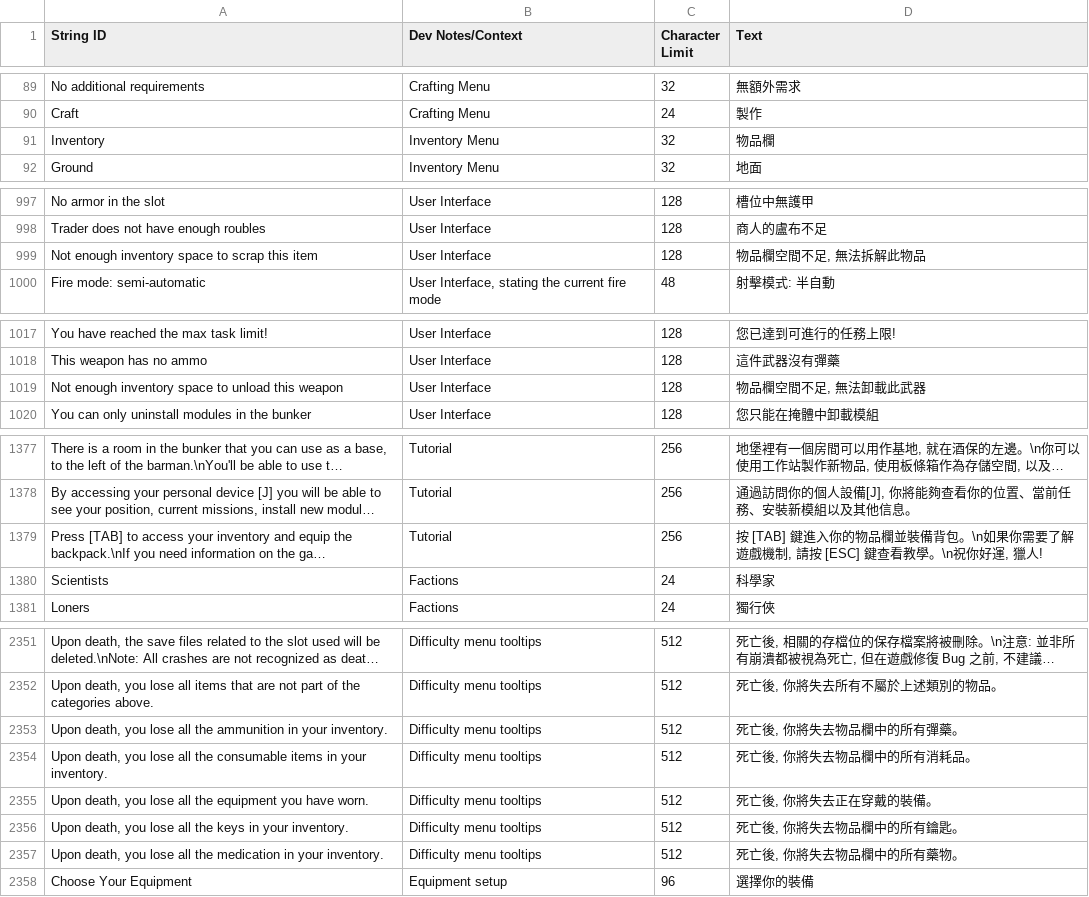
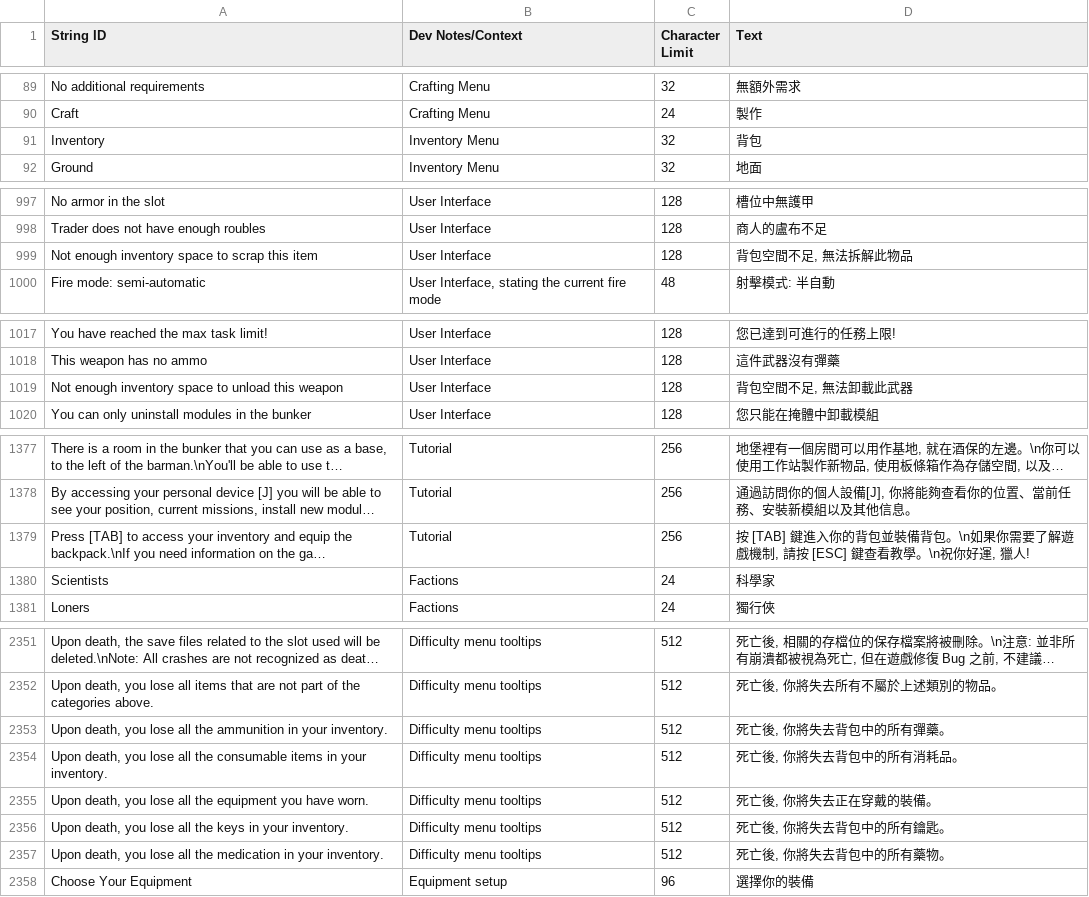
Before and after one commit to NCFFCN/chinese_traditional, a CSV file: chinese_traditional.csv, drawn as a sheet; only a part is shown, gaps mark what is left out; long unchanged cells end in …; the diff covers the shown part only; the diff names each change by its address in the sheet, - before the commit and + after, or states it on an @@ line.

```diff
--- a/chinese_traditional.csv
+++ b/chinese_traditional.csv
-D91 (Text): 物品欄
+D91 (Text): 背包
-D999 (Text): 物品欄空間不足, 無法拆解此物品
+D999 (Text): 背包空間不足, 無法拆解此物品
-D1019 (Text): 物品欄空間不足, 無法卸載此武器
+D1019 (Text): 背包空間不足, 無法卸載此武器
-D1379 (Text): …進入你的物品欄並裝備背…
+D1379 (Text): …進入你的背包並裝備背…
-D2353 (Text): 死亡後, 你將失去物品欄中的所有彈藥。
+D2353 (Text): 死亡後, 你將失去背包中的所有彈藥。
-D2354 (Text): 死亡後, 你將失去物品欄中的所有消耗品。
+D2354 (Text): 死亡後, 你將失去背包中的所有消耗品。
-D2356 (Text): 死亡後, 你將失去物品欄中的所有鑰匙。
+D2356 (Text): 死亡後, 你將失去背包中的所有鑰匙。
-D2357 (Text): 死亡後, 你將失去物品欄中的所有藥物。
+D2357 (Text): 死亡後, 你將失去背包中的所有藥物。
```
Also changed, not shown: 22 added rows and 6 edited cells elsewhere in this file, 2 other files.
